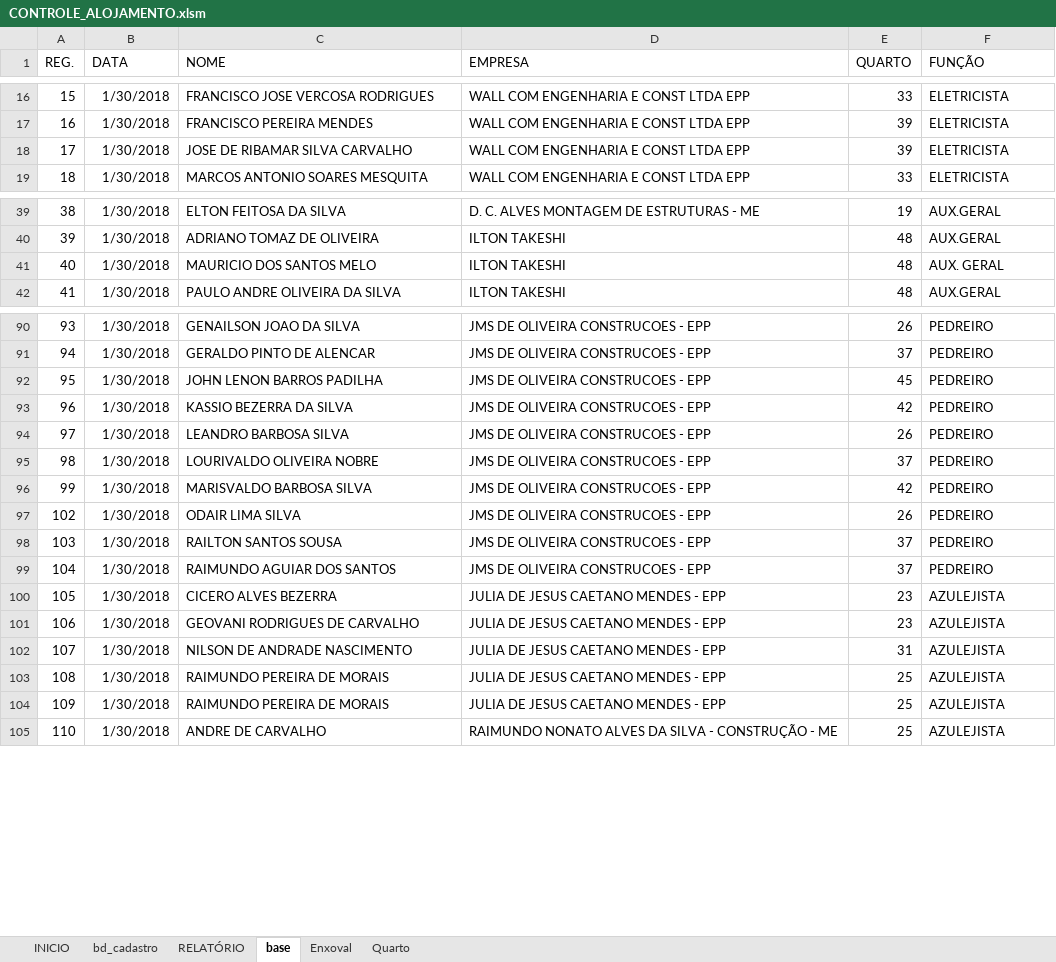
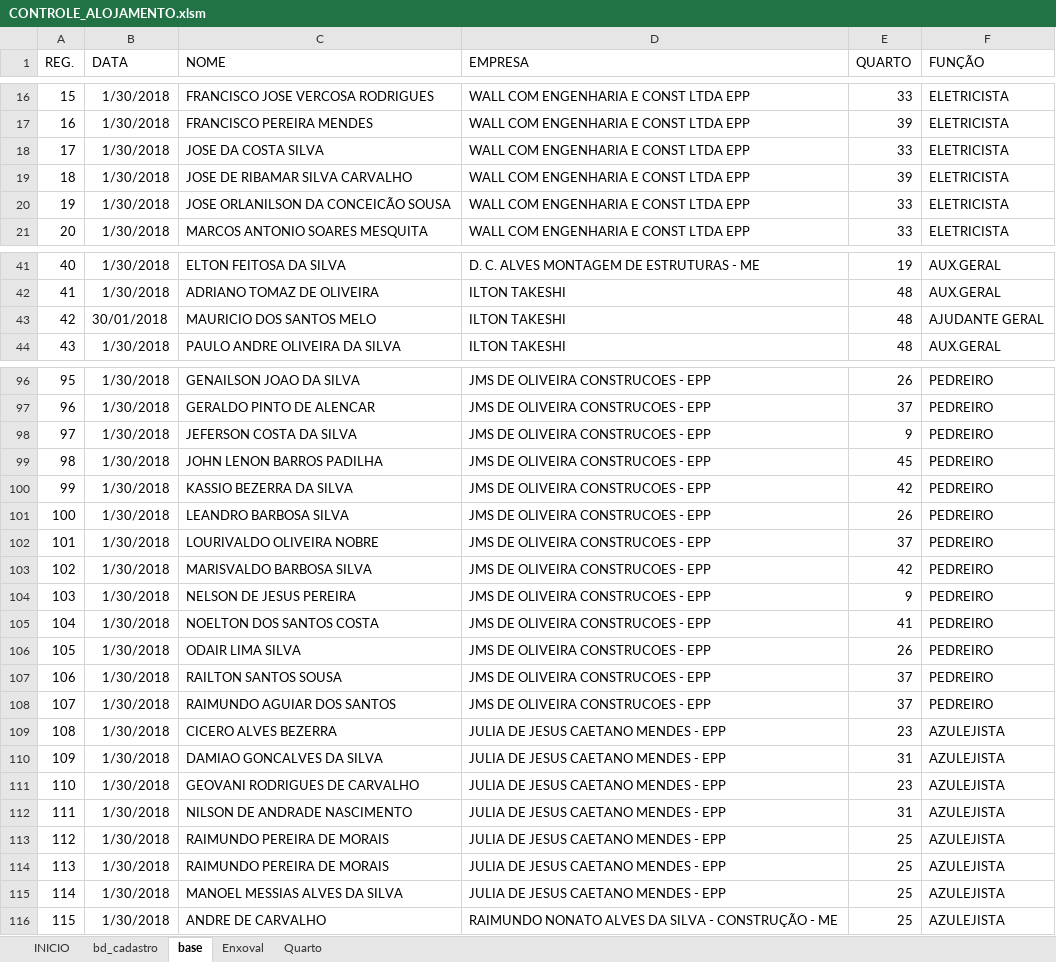
Before and after one commit to euhenriquemarques/EXCEL-VBA, an Excel workbook: CONTROLE_ALOJAMENTO.xlsm, sheet base, drawn as a sheet; only a part is shown, gaps mark what is left out; values as stored, in another font and other column widths than the file's, no borders; addresses are those after the commit; the diff covers the shown part only; the diff names each change by its address in the sheet, - before the commit and + after, or states it on an @@ line.

```diff
--- a/CONTROLE_ALOJAMENTO.xlsm (sheet base)
+++ b/CONTROLE_ALOJAMENTO.xlsm (sheet base)
-sheet tab: RELATÓRIO
+row 18: 17 | 1/30/2018 | JOSE DA COSTA SILVA | WALL COM ENGENHARIA E CONST LTDA EPP | 33 | ELETRICISTA
@@ column A (REG.) renumbered between rows 19 and 136 @@
+row 20: 19 | 1/30/2018 | JOSE ORLANILSON DA CONCEICÃO SOUSA | WALL COM ENGENHARIA E CONST LTDA EPP | 33 | ELETRICISTA
-B43 (DATA): 1/30/2018
+B43 (DATA): 30/01/2018
-F43 (FUNÇÃO): AUX. GERAL
+F43 (FUNÇÃO): AJUDANTE GERAL
+row 98: 97 | 1/30/2018 | JEFERSON COSTA DA SILVA | JMS DE OLIVEIRA CONSTRUCOES - EPP | 9 | PEDREIRO
+row 104: 103 | 1/30/2018 | NELSON DE JESUS PEREIRA | JMS DE OLIVEIRA CONSTRUCOES - EPP | 9 | PEDREIRO
+row 105: 104 | 1/30/2018 | NOELTON DOS SANTOS COSTA | JMS DE OLIVEIRA CONSTRUCOES - EPP | 41 | PEDREIRO
+row 110: 109 | 1/30/2018 | DAMIAO GONCALVES DA SILVA | JULIA DE JESUS CAETANO MENDES - EPP | 31 | AZULEJISTA
+row 115: 114 | 1/30/2018 | MANOEL MESSIAS ALVES DA SILVA | JULIA DE JESUS CAETANO MENDES - EPP | 25 | AZULEJISTA
```
Also changed, not shown: 4 added rows, 16 removed rows and 2 edited cells elsewhere in this sheet, sheet bd_cadastro, sheet Quarto, sheet Enxoval, charts or pictures.
